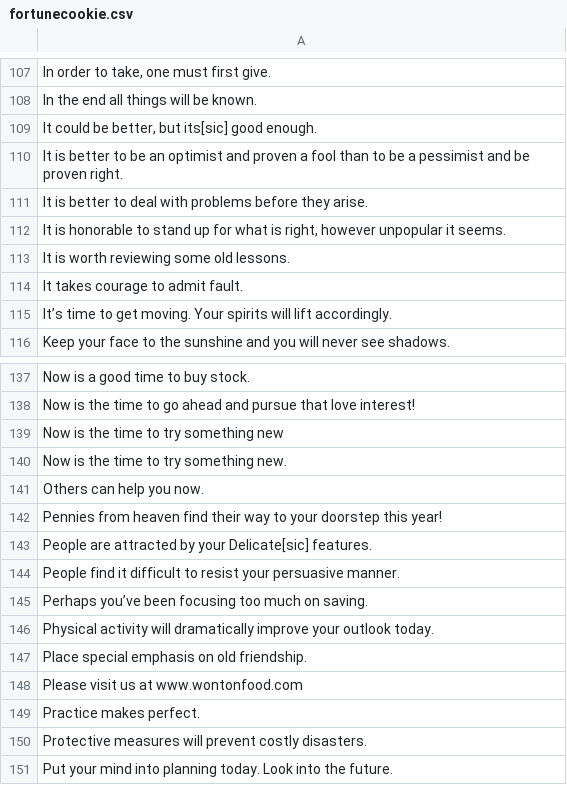
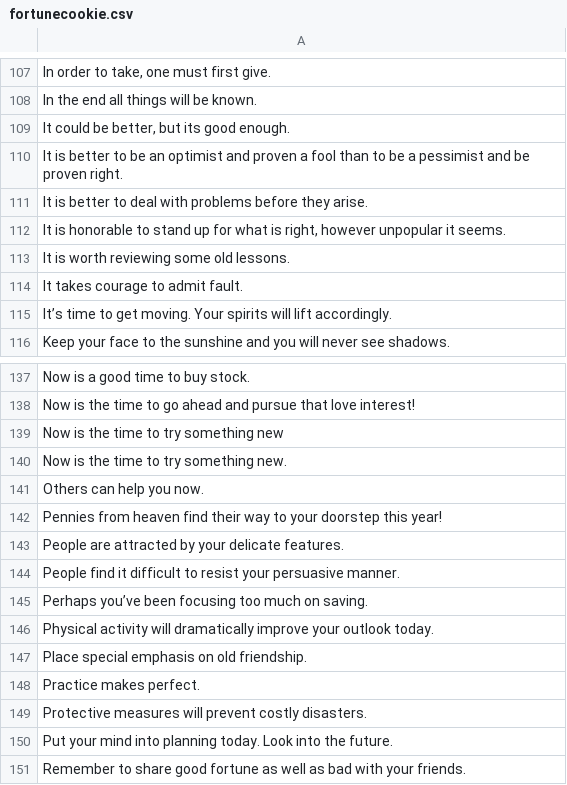
Before and after one commit to joshaybee/datasets, a CSV file: fortunecookie.csv, drawn as a sheet; only a part is shown, gaps mark what is left out; the shorter side is filled out with more unchanged rows; the diff names each change by its address in the sheet, - before the commit and + after, or states it on an @@ line.

Commit message:
Update fortunecookie.csv

```diff
--- a/fortunecookie.csv
+++ b/fortunecookie.csv
-A109: It could be better, but its[sic] good enough.
+A109: It could be better, but its good enough.
-A143: …by your Delicate[sic] features.
+A143: …by your delicate features.
-row 148: Please visit us at www.wontonfood.com
```
